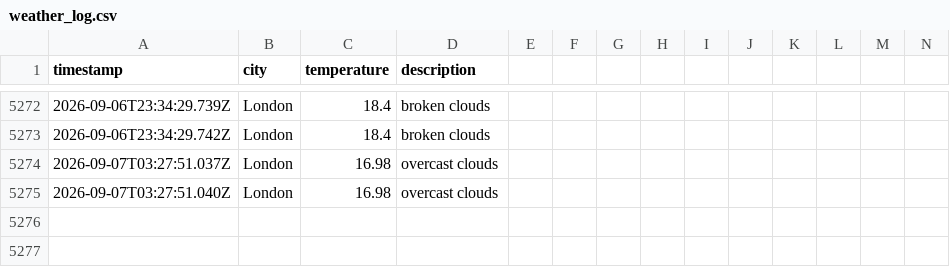
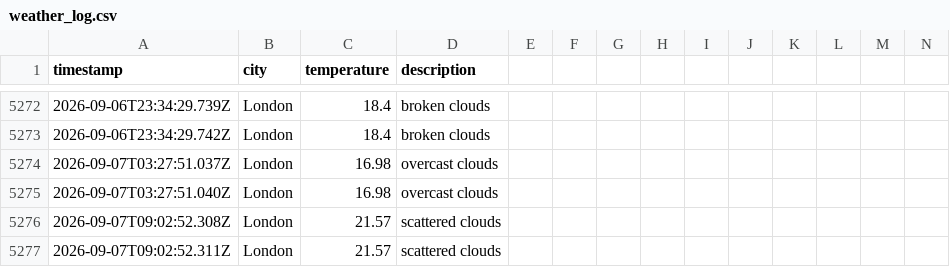
Before and after one commit to samcooper7/weather-ops-repo, a CSV file: data/weather_log.csv, drawn as a sheet; only a part is shown, gaps mark what is left out; rows hold the shown columns only; the diff names each change by its address in the sheet, - before the commit and + after, or states it on an @@ line.

```diff
--- a/data/weather_log.csv
+++ b/data/weather_log.csv
+row 5276: 2026-09-07T09:02:52.308Z | London | 21.57 | scattered clouds
+row 5277: 2026-09-07T09:02:52.311Z | London | 21.57 | scattered clouds
```
Also changed, not shown: 1 other file.
